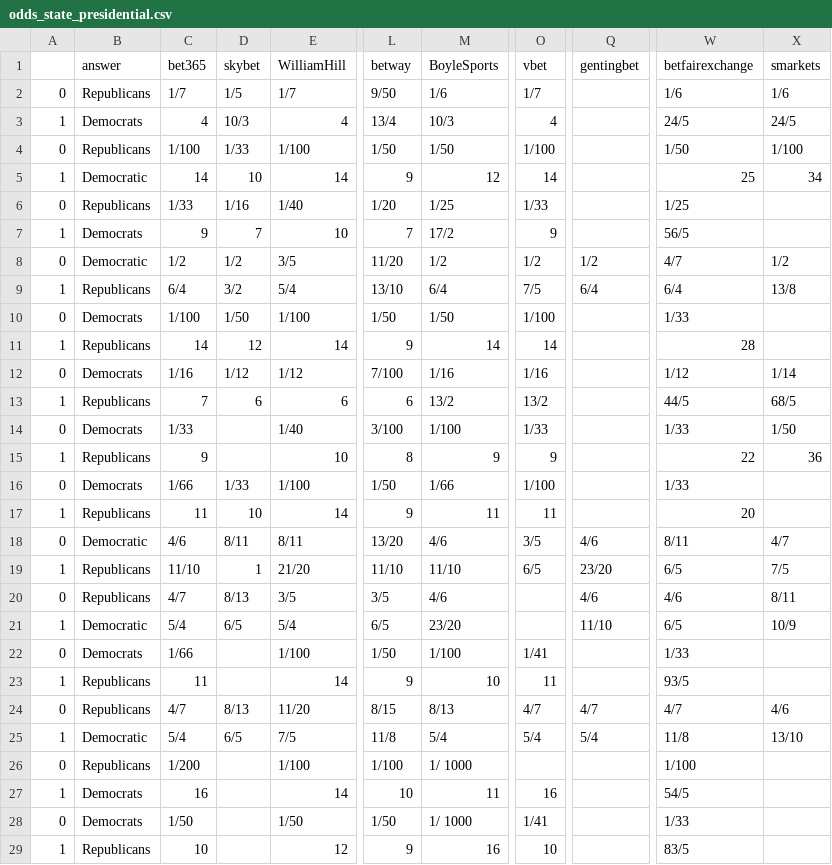
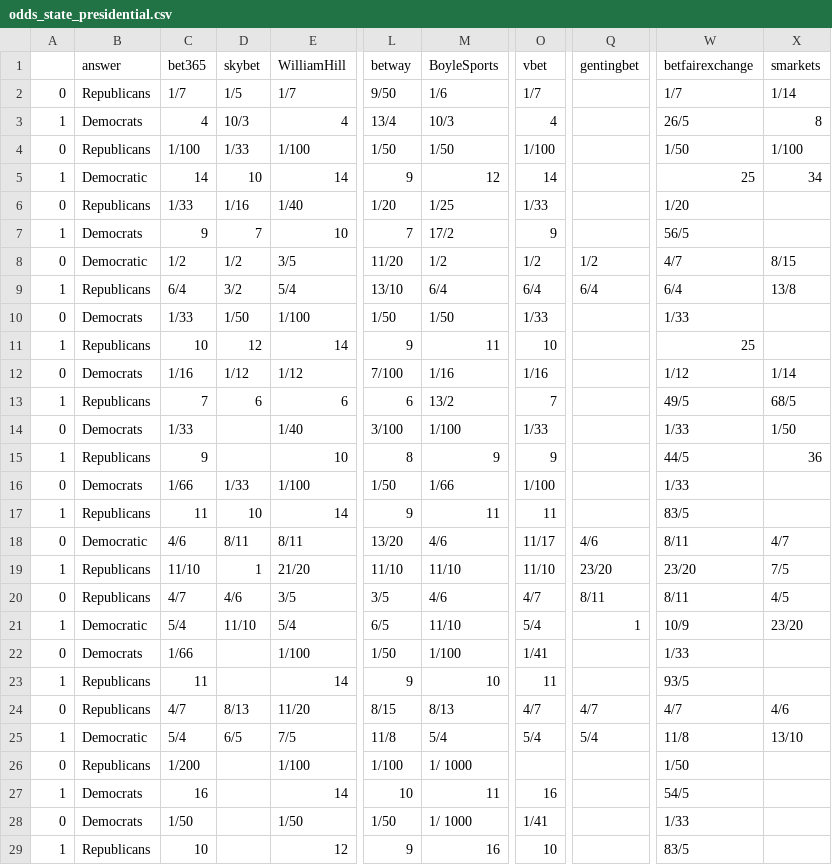
Before and after one commit to mickbransfield/predictit_538_odds, a CSV file: odds_state_presidential.csv, drawn as a sheet; only a part is shown, gaps mark what is left out; the diff covers the shown part only; the diff names each change by its address in the sheet, - before the commit and + after, or states it on an @@ line.

Commit message:
Auto Update | 10/15/20 09:02:01

```diff
--- a/odds_state_presidential.csv
+++ b/odds_state_presidential.csv
-W2 (betfairexchange): 1/6
+W2 (betfairexchange): 1/7
-X2 (smarkets): 1/6
+X2 (smarkets): 1/14
-W3 (betfairexchange): 24/5
+W3 (betfairexchange): 26/5
-X3 (smarkets): 24/5
+X3 (smarkets): 8
-W6 (betfairexchange): 1/25
+W6 (betfairexchange): 1/20
-X8 (smarkets): 1/2
+X8 (smarkets): 8/15
-O9 (vbet): 7/5
+O9 (vbet): 6/4
-C10 (bet365): 1/100
+C10 (bet365): 1/33
-O10 (vbet): 1/100
+O10 (vbet): 1/33
-C11 (bet365): 14
+C11 (bet365): 10
-M11 (BoyleSports): 14
+M11 (BoyleSports): 11
-O11 (vbet): 14
+O11 (vbet): 10
-W11 (betfairexchange): 28
+W11 (betfairexchange): 25
-O13 (vbet): 13/2
+O13 (vbet): 7
-W13 (betfairexchange): 44/5
+W13 (betfairexchange): 49/5
-W15 (betfairexchange): 22
+W15 (betfairexchange): 44/5
-W17 (betfairexchange): 20
+W17 (betfairexchange): 83/5
-O18 (vbet): 3/5
+O18 (vbet): 11/17
-O19 (vbet): 6/5
+O19 (vbet): 11/10
-W19 (betfairexchange): 6/5
+W19 (betfairexchange): 23/20
-D20 (skybet): 8/13
+D20 (skybet): 4/6
-O20 (vbet): (empty)
+O20 (vbet): 4/7
-Q20 (gentingbet): 4/6
+Q20 (gentingbet): 8/11
-W20 (betfairexchange): 4/6
+W20 (betfairexchange): 8/11
-X20 (smarkets): 8/11
+X20 (smarkets): 4/5
-D21 (skybet): 6/5
+D21 (skybet): 11/10
-M21 (BoyleSports): 23/20
+M21 (BoyleSports): 11/10
-O21 (vbet): (empty)
+O21 (vbet): 5/4
-Q21 (gentingbet): 11/10
+Q21 (gentingbet): 1
-W21 (betfairexchange): 6/5
+W21 (betfairexchange): 10/9
-X21 (smarkets): 10/9
+X21 (smarkets): 23/20
-W26 (betfairexchange): 1/100
+W26 (betfairexchange): 1/50
```
Also changed, not shown: 126 edited cells elsewhere in this file.
